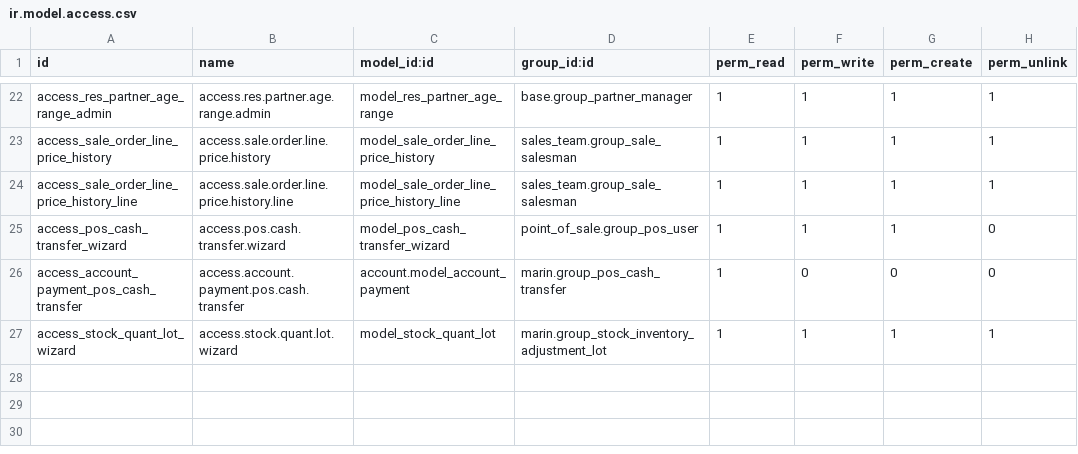
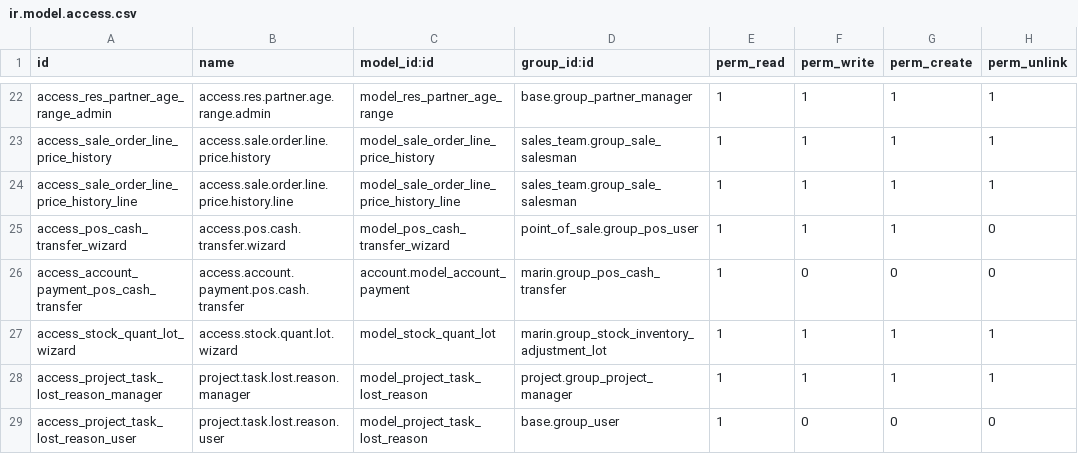
Before and after one commit to robertoCabreraAgro/addons_custom, a CSV file: marin/security/ir.model.access.csv, drawn as a sheet; only a part is shown, gaps mark what is left out; the diff names each change by its address in the sheet, - before the commit and + after, or states it on an @@ line.

```diff
--- a/marin/security/ir.model.access.csv
+++ b/marin/security/ir.model.access.csv
+row 28: access_project_task_lost_reason_manager | project.task.lost.reason.manager | model_project_task_lost_reason | project.group_project_manager | 1 | 1 | 1 | 1
+row 29: access_project_task_lost_reason_user | project.task.lost.reason.user | model_project_task_lost_reason | base.group_user | 1 | 0 | 0 | 0
```
Also changed, not shown: marin/data/account.journal.csv, marin/data/hr.employee.csv, 25 other files.
